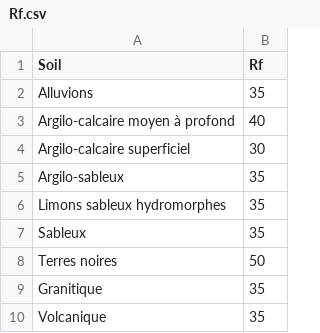
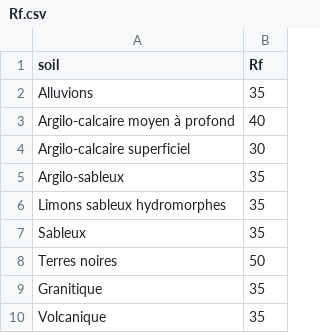
Before and after one commit to BjnNowak/bilan_N, a CSV file: data/Rf.csv, drawn as a sheet.

Commit message:
Add files via upload

```diff
--- a/data/Rf.csv
+++ b/data/Rf.csv
@@ -1,2 +1,2 @@
-Soil;Rf
+soil;Rf
 Alluvions;35
```
